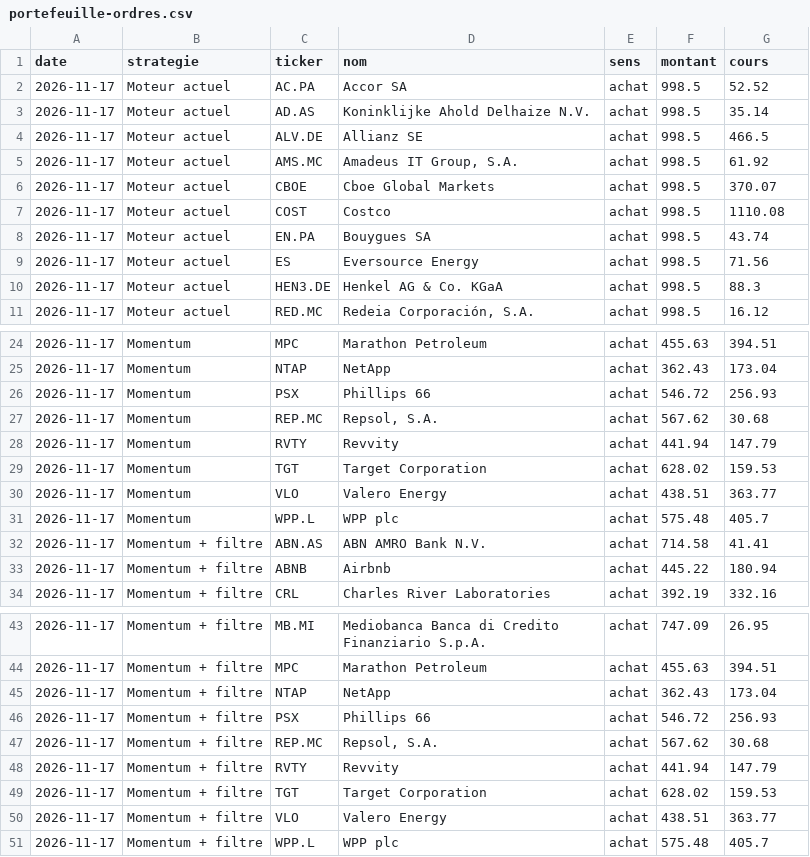
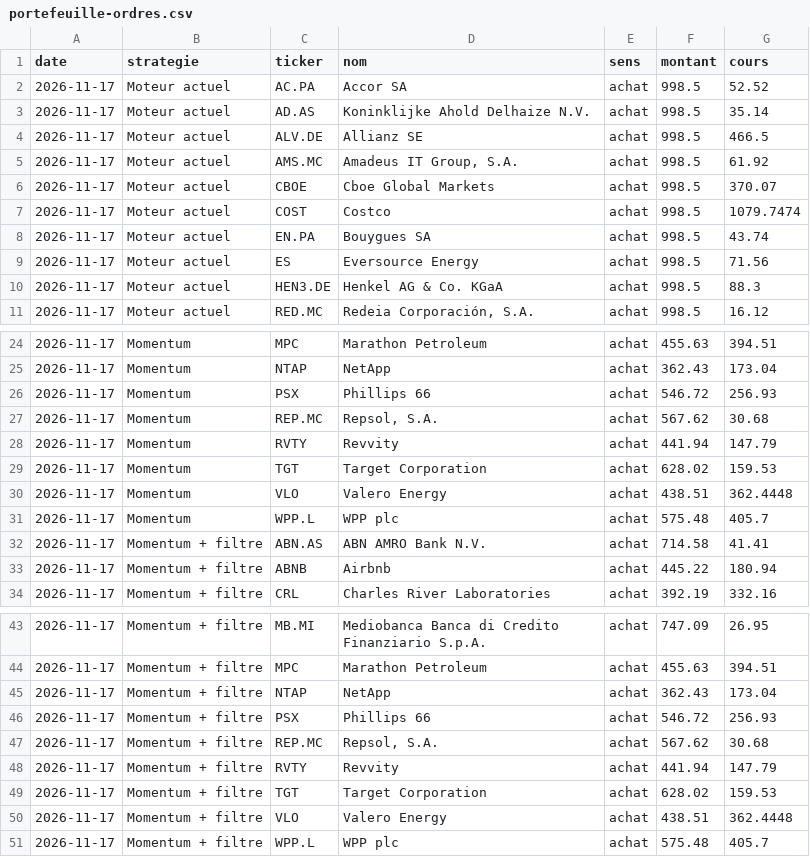
Before and after one commit to PsavxX/cotations, a CSV file: resultats/portefeuille-ordres.csv, drawn as a sheet; only a part is shown, gaps mark what is left out.

```diff
--- a/resultats/portefeuille-ordres.csv
+++ b/resultats/portefeuille-ordres.csv
@@ -6,3 +6,3 @@ date,strategie,ticker,nom,sens,montant,cours
 2026-11-17,Moteur actuel,CBOE,Cboe Global Markets,achat,998.5,370.07
-2026-11-17,Moteur actuel,COST,Costco,achat,998.5,1110.08
+2026-11-17,Moteur actuel,COST,Costco,achat,998.5,1079.7474
 2026-11-17,Moteur actuel,EN.PA,Bouygues SA,achat,998.5,43.74
@@ -29,3 +29,3 @@ date,strategie,ticker,nom,sens,montant,cours
 2026-11-17,Momentum,TGT,Target Corporation,achat,628.02,159.53
-2026-11-17,Momentum,VLO,Valero Energy,achat,438.51,363.77
+2026-11-17,Momentum,VLO,Valero Energy,achat,438.51,362.4448
 2026-11-17,Momentum,WPP.L,WPP plc,achat,575.48,405.7
@@ -49,3 +49,3 @@ date,strategie,ticker,nom,sens,montant,cours
 2026-11-17,Momentum + filtre,TGT,Target Corporation,achat,628.02,159.53
-2026-11-17,Momentum + filtre,VLO,Valero Energy,achat,438.51,363.77
+2026-11-17,Momentum + filtre,VLO,Valero Energy,achat,438.51,362.4448
 2026-11-17,Momentum + filtre,WPP.L,WPP plc,achat,575.48,405.7
```
Also changed, not shown: data/ajustements.csv, resultats/portefeuille-valeurs.csv, 12 other files.
